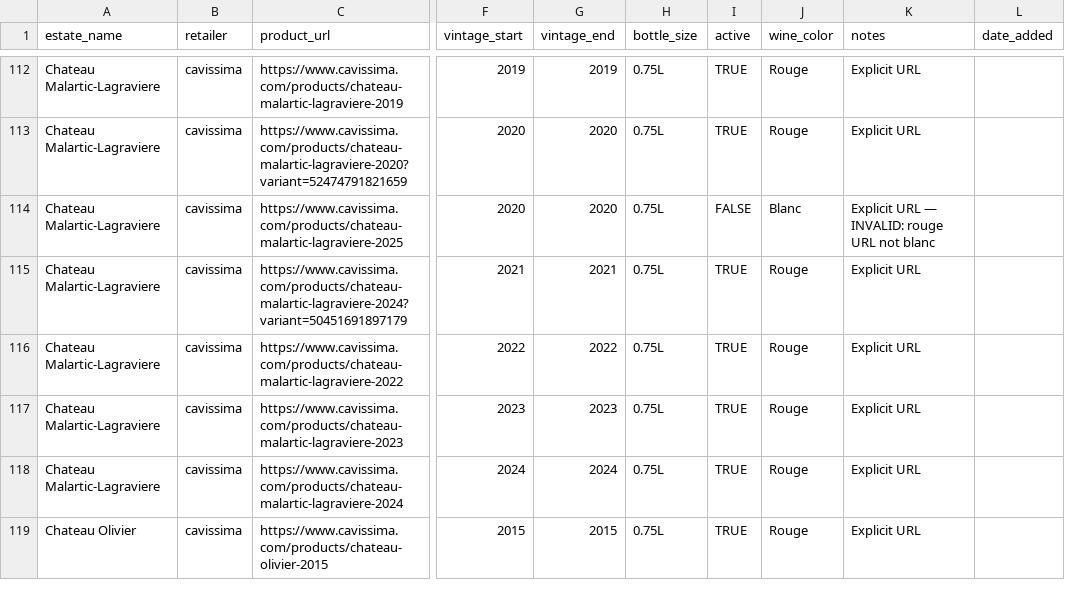
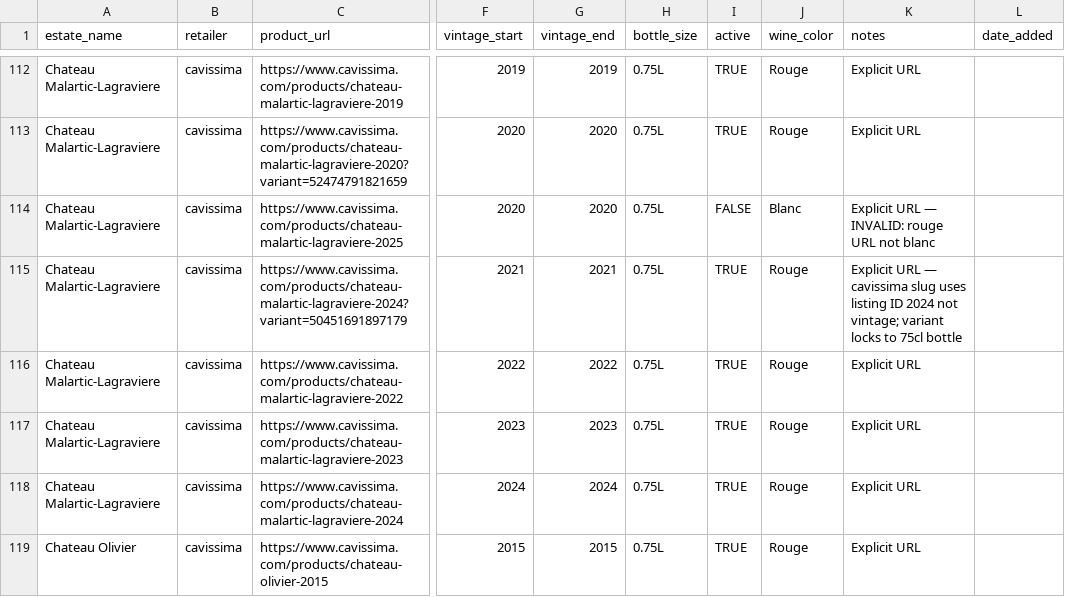
Before and after one commit to flemingsk/wine-price-scraper, a CSV file: master_products.csv, drawn as a sheet; only a part is shown, gaps mark what is left out; the diff names each change by its address in the sheet, - before the commit and + after, or states it on an @@ line.

```diff
--- a/master_products.csv
+++ b/master_products.csv
-K115 (notes): Explicit URL
+K115 (notes): Explicit URL — cavissima slug uses listing ID 2024 not vintage; variant locks to 75cl bottle
```
